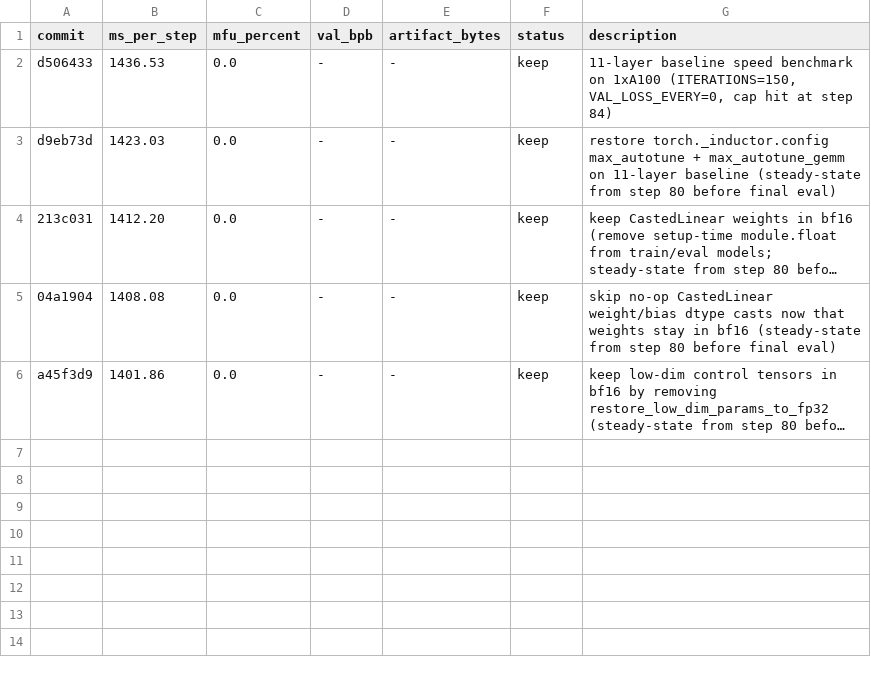
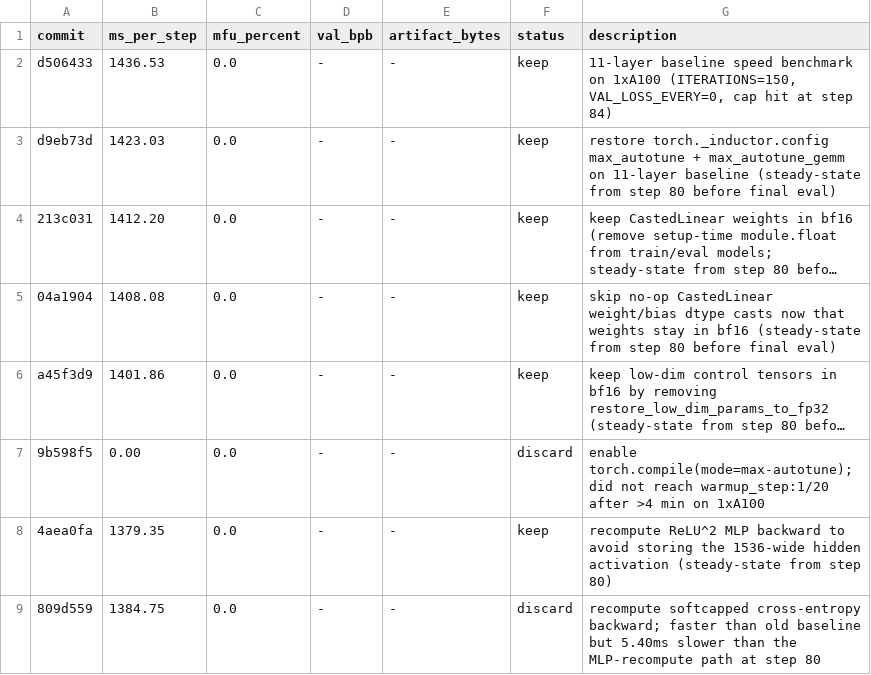
Before and after one commit to abaybektursun/parameter-golf, a TSV file: experiments/004_kernel_speedrun/results.tsv, drawn as a sheet; long unchanged cells end in …; the diff names each change by its address in the sheet, - before the commit and + after, or states it on an @@ line.

Commit message:
kernel speedrun: log recompute benchmark results

```diff
--- a/experiments/004_kernel_speedrun/results.tsv
+++ b/experiments/004_kernel_speedrun/results.tsv
+row 7: 9b598f5 | 0.00 | 0.0 | - | - | discard | enable torch.compile(mode=max-autotune); did not reach warmup_step:1/20 after >4 min on 1xA100
+row 8: 4aea0fa | 1379.35 | 0.0 | - | - | keep | recompute ReLU^2 MLP backward to avoid storing the 1536-wide hidden activation (steady-state from step 80)
+row 9: 809d559 | 1384.75 | 0.0 | - | - | discard | recompute softcapped cross-entropy backward; faster than old baseline but 5.40ms slower than the MLP-recompute path at step 80
```
Also changed, not shown: 1 other file.
